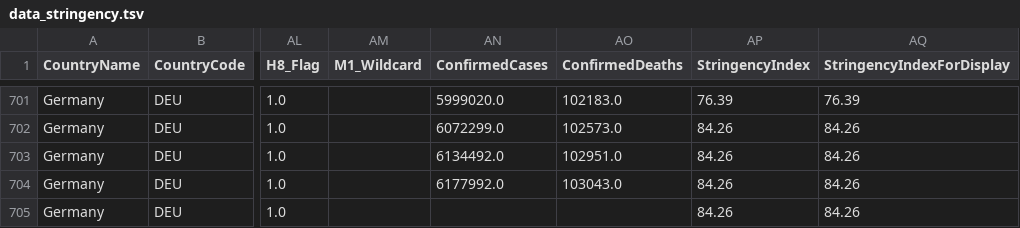
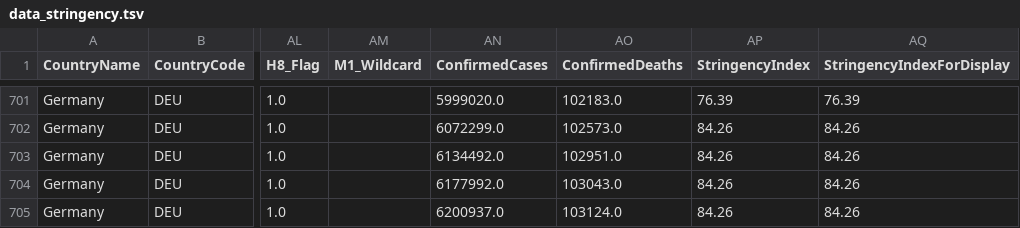
Before and after one commit to v4lue4dded/covid-19_germany, a TSV file: data_stringency.tsv, drawn as a sheet; only a part is shown, gaps mark what is left out; the diff names each change by its address in the sheet, - before the commit and + after, or states it on an @@ line.

Commit message:
date update: 2021-12-07 04:02:12

```diff
--- a/data_stringency.tsv
+++ b/data_stringency.tsv
-AN705 (ConfirmedCases): (empty)
+AN705 (ConfirmedCases): 6200937.0
-AO705 (ConfirmedDeaths): (empty)
+AO705 (ConfirmedDeaths): 103124.0
```
Also changed, not shown: 1 other file.
